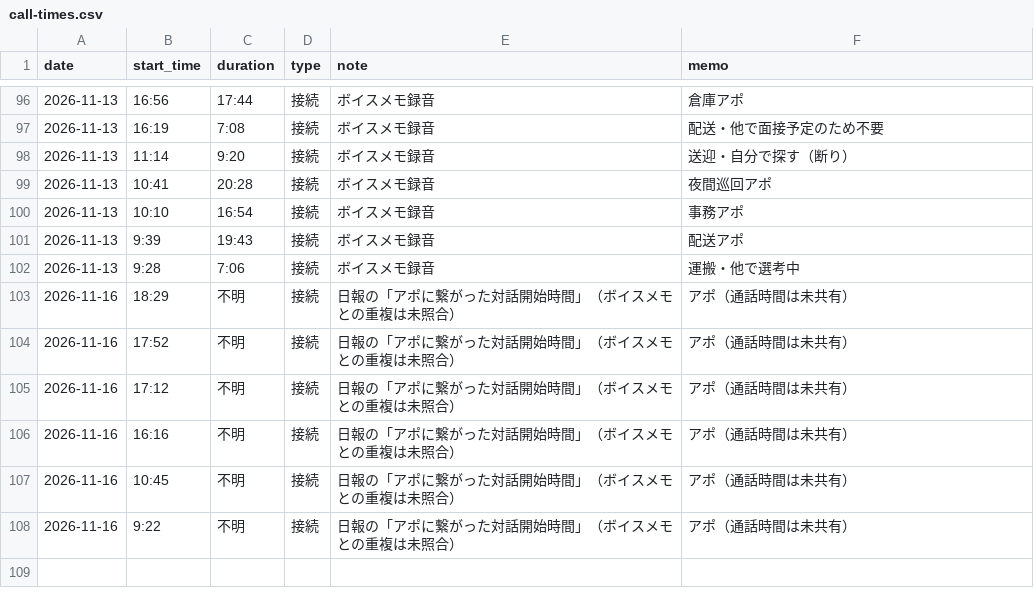
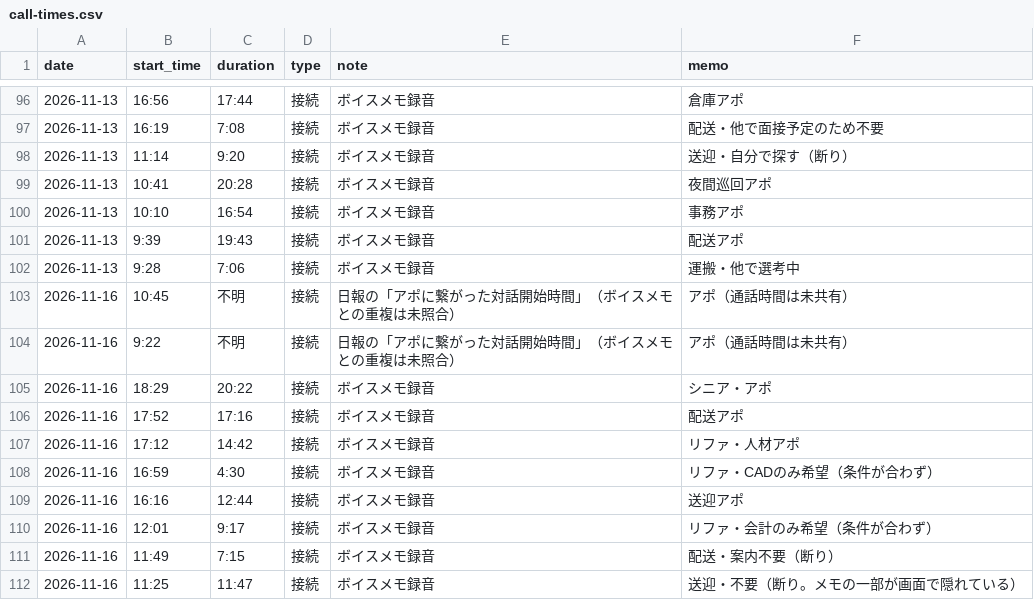
Before and after one commit to do-yossy/portfolio, a CSV file: recruitment-platform/reports/funnel/calls/call-times.csv, drawn as a sheet; only a part is shown, gaps mark what is left out.

```diff
--- a/recruitment-platform/reports/funnel/calls/call-times.csv
+++ b/recruitment-platform/reports/funnel/calls/call-times.csv
@@ -102,7 +102,11 @@ date,start_time,duration,type,note,memo
 2026-11-13,9:28,7:06,接続,ボイスメモ録音,運搬・他で選考中
-2026-11-16,18:29,不明,接続,日報の「アポに繋がった対話開始時間」（ボイスメモとの重複は未照合）,アポ（通話時間は未共有）
-2026-11-16,17:52,不明,接続,日報の「アポに繋がった対話開始時間」（ボイスメモとの重複は未照合）,アポ（通話時間は未共有）
-2026-11-16,17:12,不明,接続,日報の「アポに繋がった対話開始時間」（ボイスメモとの重複は未照合）,アポ（通話時間は未共有）
-2026-11-16,16:16,不明,接続,日報の「アポに繋がった対話開始時間」（ボイスメモとの重複は未照合）,アポ（通話時間は未共有）
 2026-11-16,10:45,不明,接続,日報の「アポに繋がった対話開始時間」（ボイスメモとの重複は未照合）,アポ（通話時間は未共有）
 2026-11-16,9:22,不明,接続,日報の「アポに繋がった対話開始時間」（ボイスメモとの重複は未照合）,アポ（通話時間は未共有）
+2026-11-16,18:29,20:22,接続,ボイスメモ録音,シニア・アポ
+2026-11-16,17:52,17:16,接続,ボイスメモ録音,配送アポ
+2026-11-16,17:12,14:42,接続,ボイスメモ録音,リファ・人材アポ
+2026-11-16,16:59,4:30,接続,ボイスメモ録音,リファ・CADのみ希望（条件が合わず）
+2026-11-16,16:16,12:44,接続,ボイスメモ録音,送迎アポ
+2026-11-16,12:01,9:17,接続,ボイスメモ録音,リファ・会計のみ希望（条件が合わず）
+2026-11-16,11:49,7:15,接続,ボイスメモ録音,配送・案内不要（断り）
+2026-11-16,11:25,11:47,接続,ボイスメモ録音,送迎・不要（断り。メモの一部が画面で隠れている）
```
